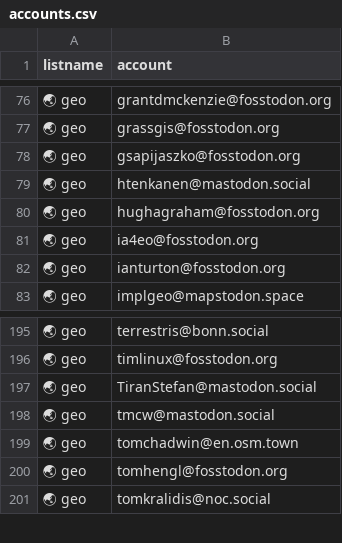
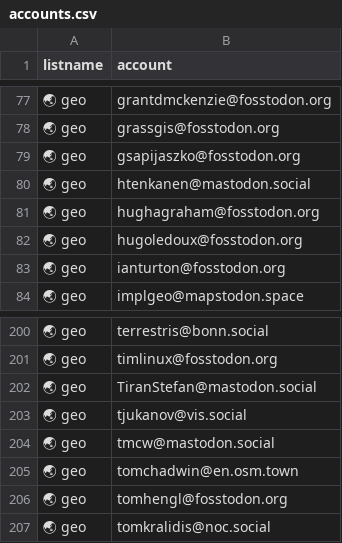
Before and after one commit to jsanz/geospatial-people-fediverse, a CSV file: accounts.csv, drawn as a sheet; only a part is shown, gaps mark what is left out; the diff covers the shown part only.

```diff
--- a/accounts.csv
+++ b/accounts.csv
@@ -80,3 +81,3 @@ listname, account
 🌏 geo,hughagraham@fosstodon.org
-🌏 geo,ia4eo@fosstodon.org
+🌏 geo,hugoledoux@fosstodon.org
 🌏 geo,ianturton@fosstodon.org
@@ -197,2 +202,3 @@ listname, account
 🌏 geo,TiranStefan@mastodon.social
+🌏 geo,tjukanov@vis.social
 🌏 geo,tmcw@mastodon.social
```
Also changed, not shown: 6 added rows and 1 removed row elsewhere in this file, 1 other file.
